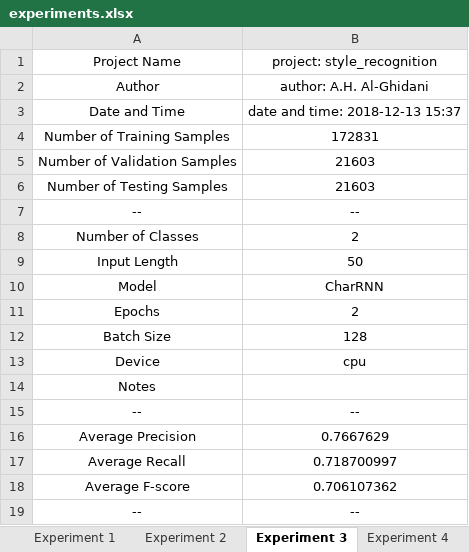
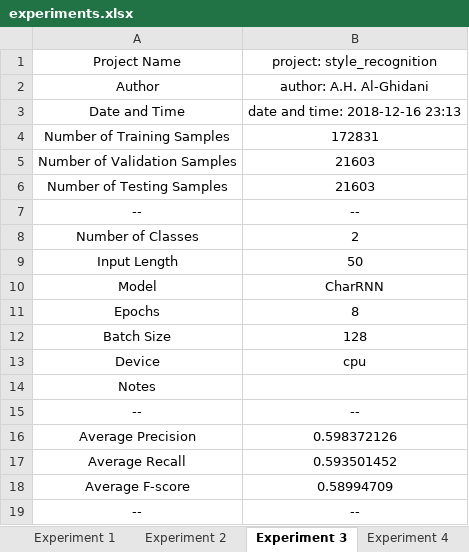
Before and after one commit to AhmedHani/nlpeus, an Excel workbook: projects/style_recognition/experiments.xlsx, sheet Experiment 3, drawn as a sheet; values as stored, in another font and other column widths than the file's, no borders; charts and pictures not drawn; the diff names each change by its address in the sheet, - before the commit and + after, or states it on an @@ line.

```diff
--- a/projects/style_recognition/experiments.xlsx (sheet Experiment 3)
+++ b/projects/style_recognition/experiments.xlsx (sheet Experiment 3)
-B3: date and time: 2018-12-13 15:37
+B3: date and time: 2018-12-16 23:13
-B11: 2
+B11: 8
-B16: 0.7667629
+B16: 0.598372126
-B17: 0.718700997
+B17: 0.593501452
-B18: 0.706107362
+B18: 0.58994709
```
Also changed, not shown: sheet All Experiments, sheet Experiment 4, other sheet tabs, charts or pictures, 10 other files.
